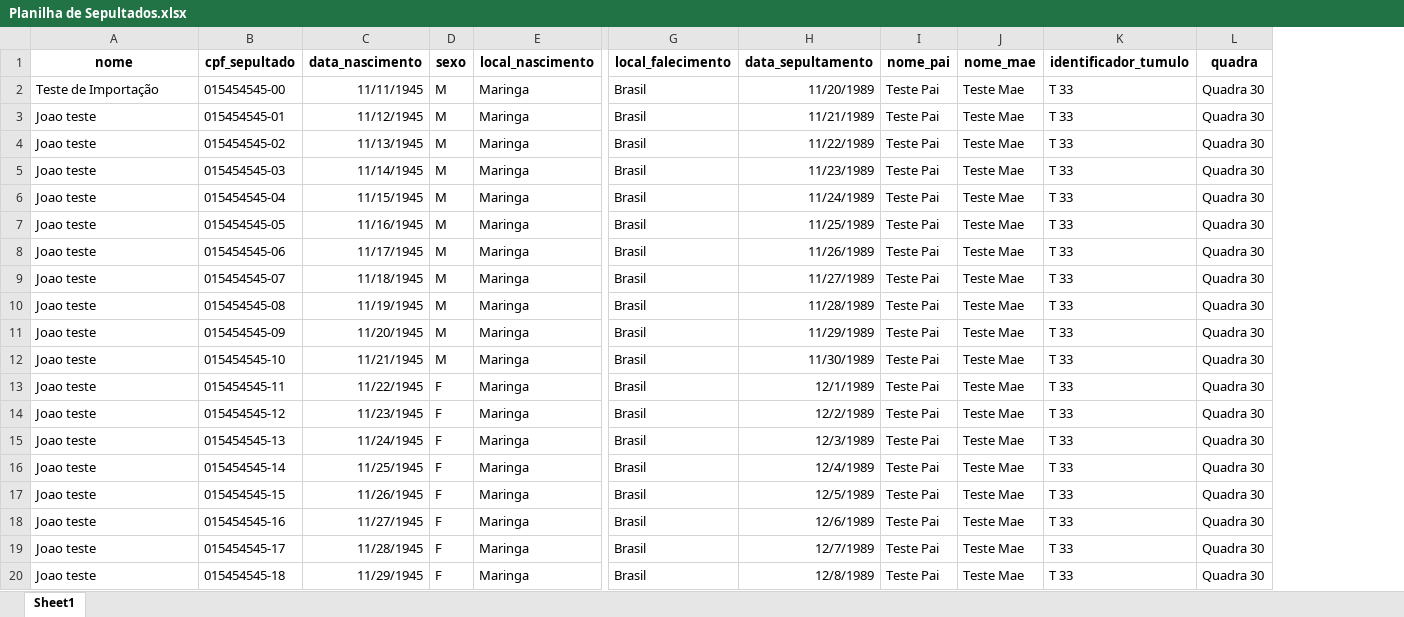
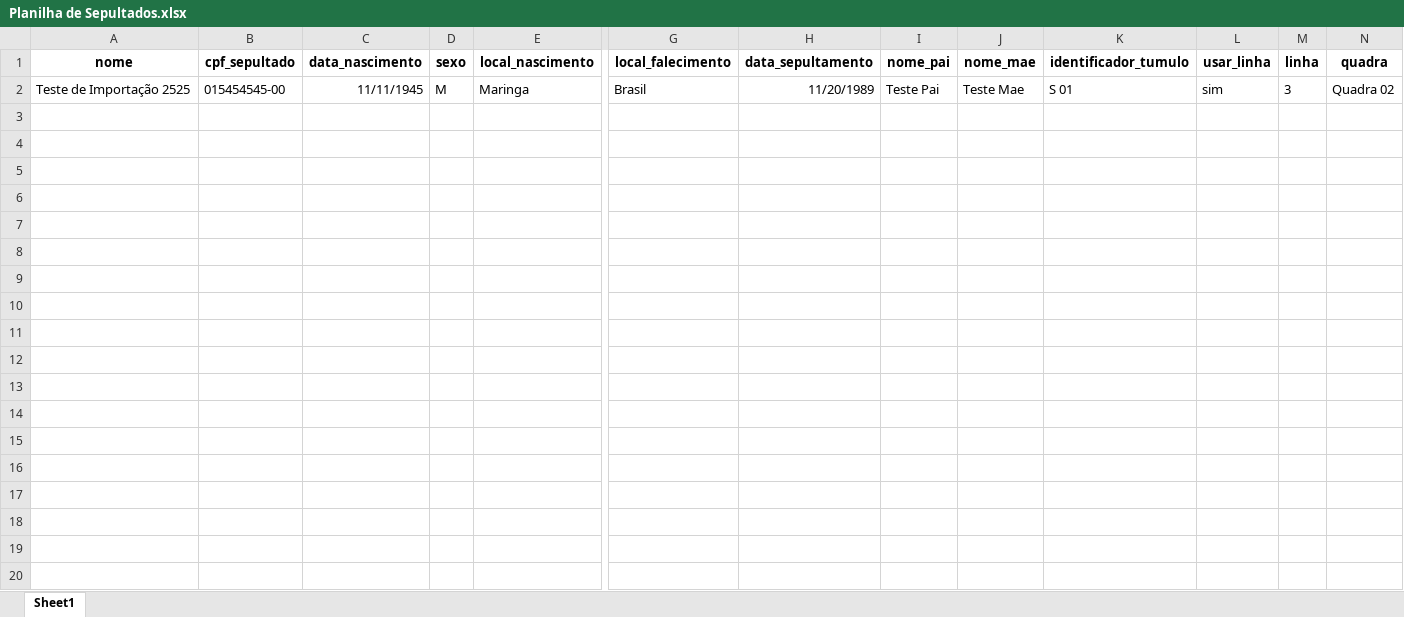
Before and after one commit to rogerionicolini/sepultados-2, an Excel workbook: media/planilhas/Planilha de Sepultados.xlsx, sheet Sheet1, drawn as a sheet; only a part is shown, gaps mark what is left out; values as stored, in another font and other column widths than the file's, no borders; removed rows and columns are numbered as before the commit, all else as after; rows hold the shown columns only; the diff covers the shown part only; the diff names each change by its address in the sheet, - before the commit and + after, or states it on an @@ line.

```diff
--- a/media/planilhas/Planilha de Sepultados.xlsx (sheet Sheet1)
+++ b/media/planilhas/Planilha de Sepultados.xlsx (sheet Sheet1)
+column L (usar_linha), row 2: sim
+column M (linha), row 2: 3
-A2 (nome): Teste de Importação
+A2 (nome): Teste de Importação 2525
-K2 (identificador_tumulo): T 33
+K2 (identificador_tumulo): S 01
-N2 (quadra): Quadra 30
+N2 (quadra): Quadra 02
-row 3: Joao teste | 015454545-01 | 11/12/1945 | M | Maringa | Brasil | 11/21/1989 | Teste Pai | Teste Mae | T 33 | Quadra 30
-row 4: Joao teste | 015454545-02 | 11/13/1945 | M | Maringa | Brasil | 11/22/1989 | Teste Pai | Teste Mae | T 33 | Quadra 30
-row 5: Joao teste | 015454545-03 | 11/14/1945 | M | Maringa | Brasil | 11/23/1989 | Teste Pai | Teste Mae | T 33 | Quadra 30
-row 6: Joao teste | 015454545-04 | 11/15/1945 | M | Maringa | Brasil | 11/24/1989 | Teste Pai | Teste Mae | T 33 | Quadra 30
-row 7: Joao teste | 015454545-05 | 11/16/1945 | M | Maringa | Brasil | 11/25/1989 | Teste Pai | Teste Mae | T 33 | Quadra 30
-row 8: Joao teste | 015454545-06 | 11/17/1945 | M | Maringa | Brasil | 11/26/1989 | Teste Pai | Teste Mae | T 33 | Quadra 30
-row 9: Joao teste | 015454545-07 | 11/18/1945 | M | Maringa | Brasil | 11/27/1989 | Teste Pai | Teste Mae | T 33 | Quadra 30
-row 10: Joao teste | 015454545-08 | 11/19/1945 | M | Maringa | Brasil | 11/28/1989 | Teste Pai | Teste Mae | T 33 | Quadra 30
-row 11: Joao teste | 015454545-09 | 11/20/1945 | M | Maringa | Brasil | 11/29/1989 | Teste Pai | Teste Mae | T 33 | Quadra 30
-row 12: Joao teste | 015454545-10 | 11/21/1945 | M | Maringa | Brasil | 11/30/1989 | Teste Pai | Teste Mae | T 33 | Quadra 30
-row 13: Joao teste | 015454545-11 | 11/22/1945 | F | Maringa | Brasil | 12/1/1989 | Teste Pai | Teste Mae | T 33 | Quadra 30
-row 14: Joao teste | 015454545-12 | 11/23/1945 | F | Maringa | Brasil | 12/2/1989 | Teste Pai | Teste Mae | T 33 | Quadra 30
-row 15: Joao teste | 015454545-13 | 11/24/1945 | F | Maringa | Brasil | 12/3/1989 | Teste Pai | Teste Mae | T 33 | Quadra 30
-row 16: Joao teste | 015454545-14 | 11/25/1945 | F | Maringa | Brasil | 12/4/1989 | Teste Pai | Teste Mae | T 33 | Quadra 30
-row 17: Joao teste | 015454545-15 | 11/26/1945 | F | Maringa | Brasil | 12/5/1989 | Teste Pai | Teste Mae | T 33 | Quadra 30
-row 18: Joao teste | 015454545-16 | 11/27/1945 | F | Maringa | Brasil | 12/6/1989 | Teste Pai | Teste Mae | T 33 | Quadra 30
-row 19: Joao teste | 015454545-17 | 11/28/1945 | F | Maringa | Brasil | 12/7/1989 | Teste Pai | Teste Mae | T 33 | Quadra 30
-row 20: Joao teste | 015454545-18 | 11/29/1945 | F | Maringa | Brasil | 12/8/1989 | Teste Pai | Teste Mae | T 33 | Quadra 30
```
Also changed, not shown: 5 removed rows elsewhere in this sheet, 3 other files.
